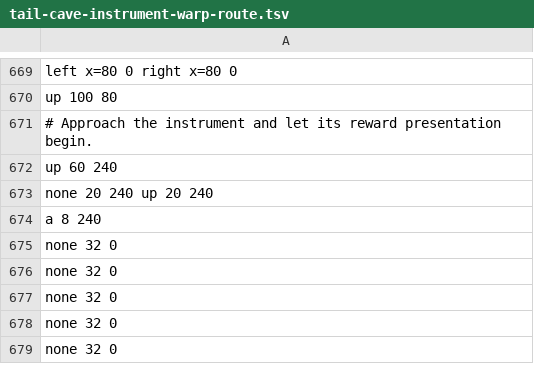
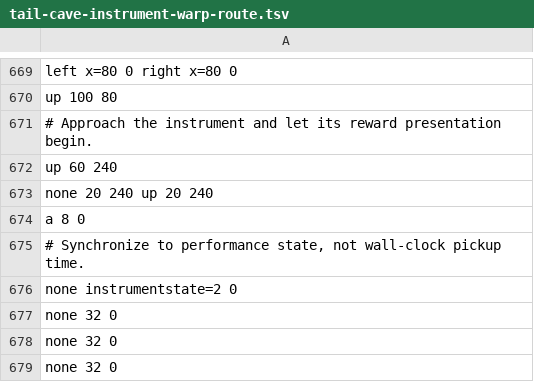
Before and after one commit to jamesj999/Java-LADX, a TSV file: tools/opening/tail-cave-instrument-warp-route.tsv, drawn as a sheet; only a part is shown, gaps mark what is left out; the shorter side is filled out with more unchanged rows.

Commit message:
Restore instrument colour cycling and align ROM capture timing

```diff
--- a/tools/opening/tail-cave-instrument-warp-route.tsv
+++ b/tools/opening/tail-cave-instrument-warp-route.tsv
@@ -673,3 +673,5 @@ up 60 240
 none 20 240 up 20 240
-a 8 240
+a 8 0
+# Synchronize to performance state, not wall-clock pickup time.
+none instrumentstate=2 0
 none 32 0
```
Also changed, not shown: 13 other files.
